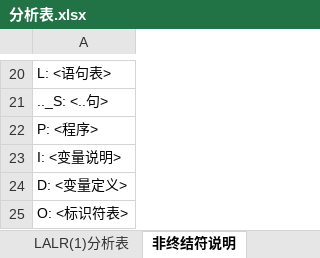
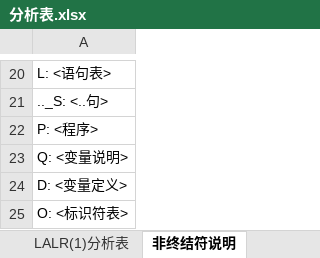
Before and after one commit to JeffreyRuan/nezha, an Excel workbook: final_method/分析表.xlsx, sheet 非终结符说明, drawn as a sheet; only a part is shown, gaps mark what is left out; values as stored, in another font and other column widths than the file's, no borders; the diff names each change by its address in the sheet, - before the commit and + after, or states it on an @@ line.

```diff
--- a/final_method/分析表.xlsx (sheet 非终结符说明)
+++ b/final_method/分析表.xlsx (sheet 非终结符说明)
-A23: I: <变量说明>
+A23: Q: <变量说明>
```
Also changed, not shown: sheet LALR(1)分析表, 2 other files.
